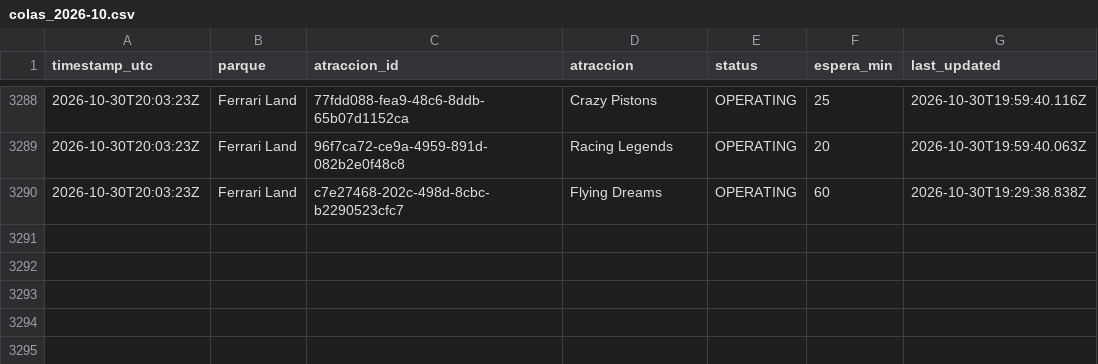
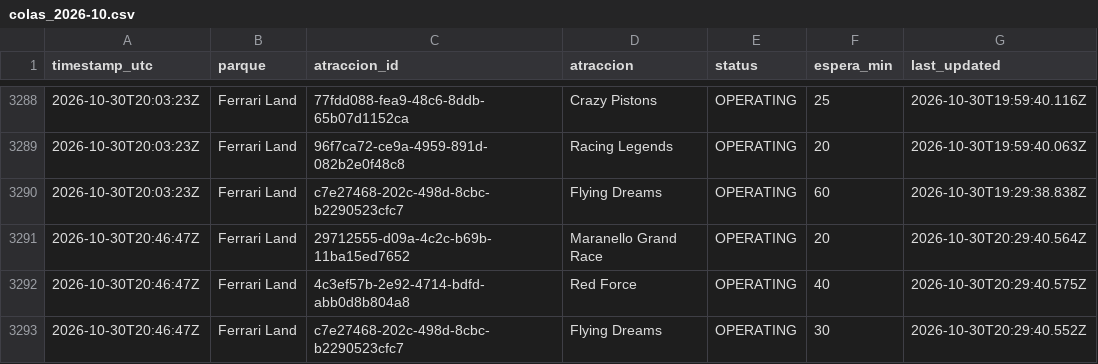
Before and after one commit to ridehunters/colas-portaventura, a CSV file: data/historico/colas_2026-10.csv, drawn as a sheet; only a part is shown, gaps mark what is left out.

```diff
--- a/data/historico/colas_2026-10.csv
+++ b/data/historico/colas_2026-10.csv
@@ -3290 +3290,4 @@ timestamp_utc,parque,atraccion_id,atraccion,status,espera_min,last_updated
 2026-10-30T20:03:23Z,Ferrari Land,c7e27468-202c-498d-8cbc-b2290523cfc7,Flying Dreams,OPERATING,60,2026-10-30T19:29:38.838Z
+2026-10-30T20:46:47Z,Ferrari Land,29712555-d09a-4c2c-b69b-11ba15ed7652,Maranello Grand Race,OPERATING,20,2026-10-30T20:29:40.564Z
+2026-10-30T20:46:47Z,Ferrari Land,4c3ef57b-2e92-4714-bdfd-abb0d8b804a8,Red Force,OPERATING,40,2026-10-30T20:29:40.575Z
+2026-10-30T20:46:47Z,Ferrari Land,c7e27468-202c-498d-8cbc-b2290523cfc7,Flying Dreams,OPERATING,30,2026-10-30T20:29:40.552Z
```
Also changed, not shown: data/historico/queuetimes_2026-10.csv.
